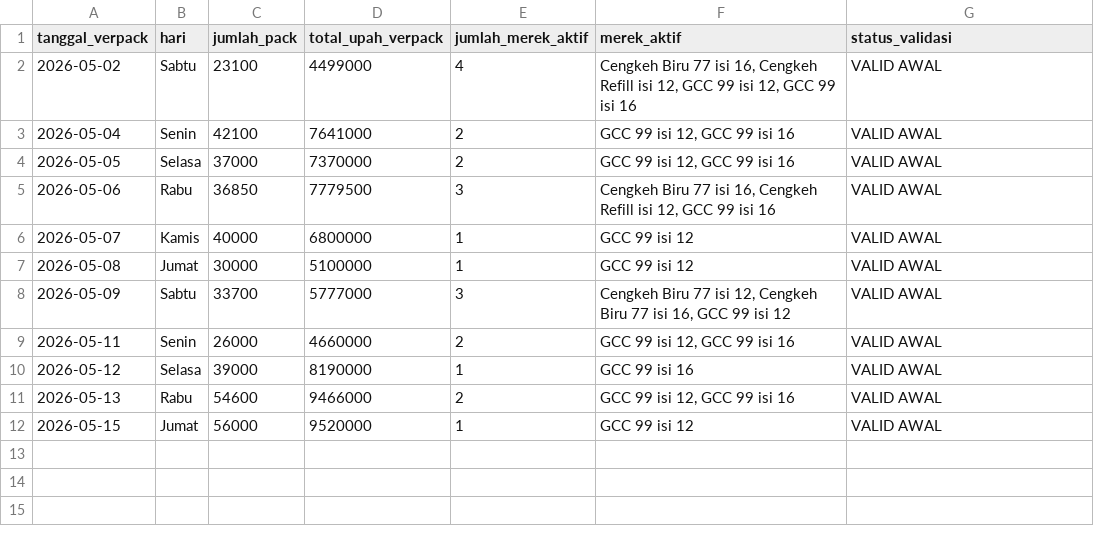
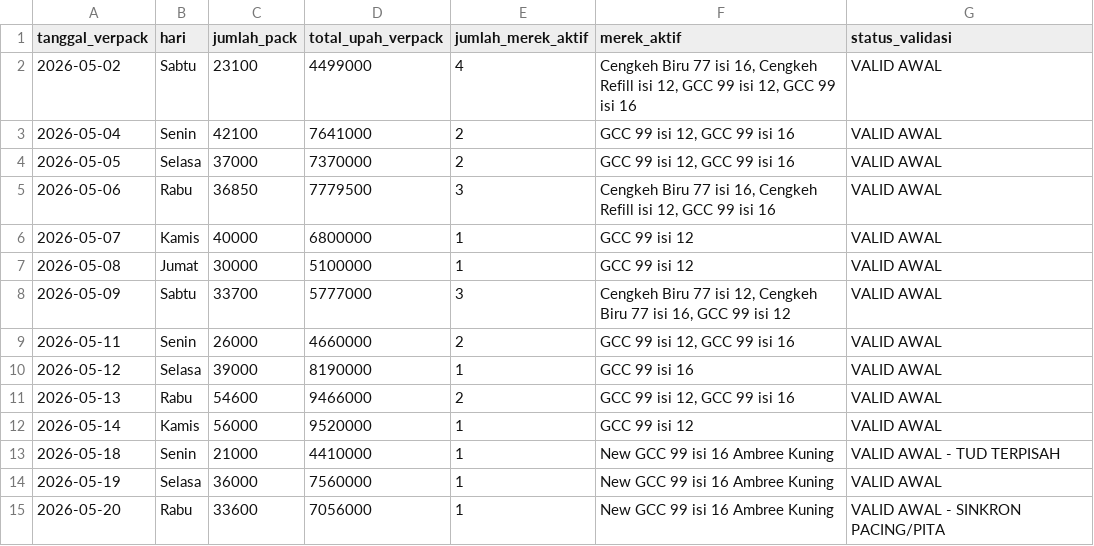
Before and after one commit to cengkehsigaret99-del/BAL-99-Work-Assistant-Cockpit, a CSV file: rekap_verpack_harian_mei_2026.csv, drawn as a sheet.

Commit message:
Update rekap verpack harian Mei 2026 sampai 20 Mei

```diff
--- a/rekap_verpack_harian_mei_2026.csv
+++ b/rekap_verpack_harian_mei_2026.csv
@@ -11,2 +11,5 @@
 2026-05-13,Rabu,54600,9466000,2,"GCC 99 isi 12, GCC 99 isi 16",VALID AWAL
-2026-05-15,Jumat,56000,9520000,1,GCC 99 isi 12,VALID AWAL
+2026-05-14,Kamis,56000,9520000,1,GCC 99 isi 12,VALID AWAL
+2026-05-18,Senin,21000,4410000,1,New GCC 99 isi 16 Ambree Kuning,VALID AWAL - TUD TERPISAH
+2026-05-19,Selasa,36000,7560000,1,New GCC 99 isi 16 Ambree Kuning,VALID AWAL
+2026-05-20,Rabu,33600,7056000,1,New GCC 99 isi 16 Ambree Kuning,VALID AWAL - SINKRON PACING/PITA
```
